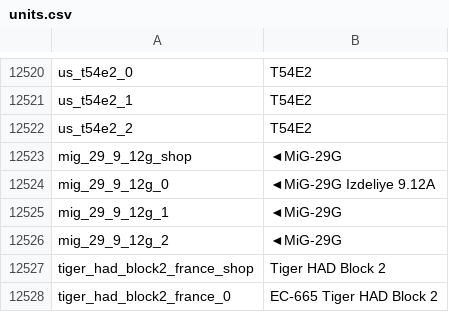
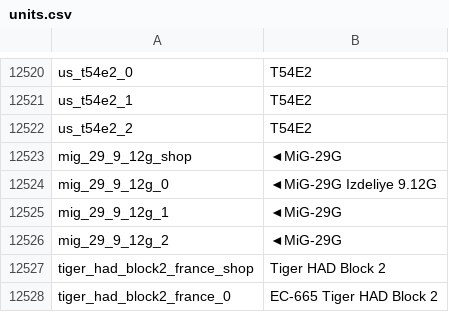
Before and after one commit to bwbw89/WT-Localization, a CSV file: units.csv, drawn as a sheet; only a part is shown, gaps mark what is left out.

Commit message:
MiG-29G fix

```diff
--- a/units.csv
+++ b/units.csv
@@ -12523,3 +12523,3 @@ us_t54e2_2;T54E2
 mig_29_9_12g_shop;◄MiG-29G
-mig_29_9_12g_0;◄MiG-29G Izdeliye 9.12A
+mig_29_9_12g_0;◄MiG-29G Izdeliye 9.12G
 mig_29_9_12g_1;◄MiG-29G
```
